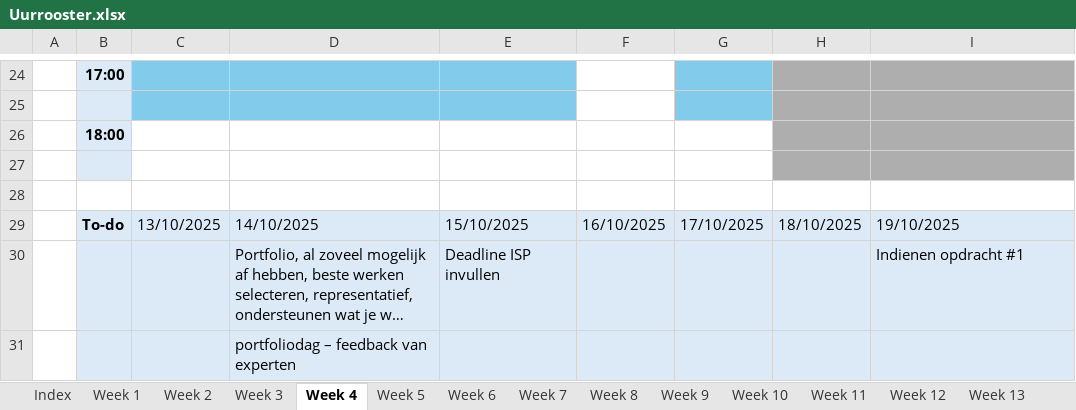
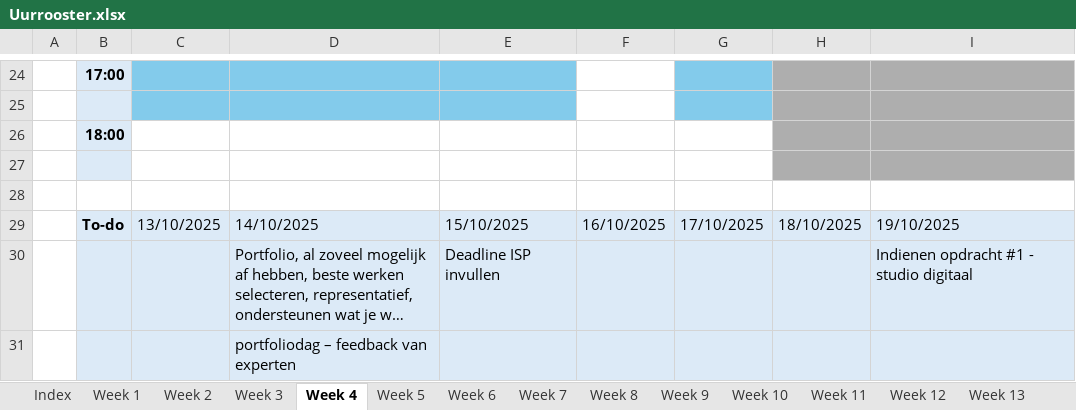
Before and after one commit to ninjahisser/LUCA-3, an Excel workbook: Uurrooster.xlsx, sheet Week 4, drawn as a sheet; only a part is shown, gaps mark what is left out; long unchanged cells end in …; values as stored, in another font and other column widths than the file's, no borders; conditional formats not drawn; the diff names each change by its address in the sheet, - before the commit and + after, or states it on an @@ line.

Commit message:
Update Uurrooster.xlsx

```diff
--- a/Uurrooster.xlsx (sheet Week 4)
+++ b/Uurrooster.xlsx (sheet Week 4)
-I30: Indienen opdracht #1
+I30: Indienen opdracht #1 - studio digitaal
```
